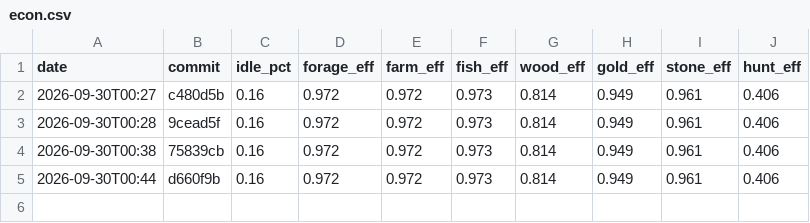
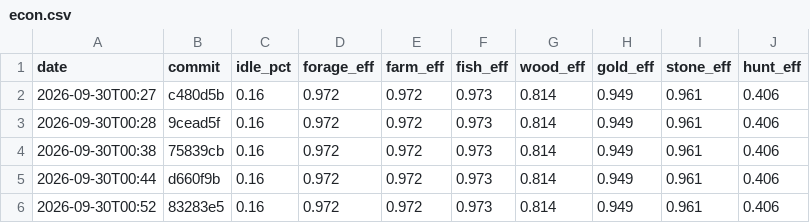
Before and after one commit to DigiMonk73/Empires, a CSV file: docs/metrics/econ.csv, drawn as a sheet; the diff names each change by its address in the sheet, - before the commit and + after, or states it on an @@ line.

```diff
--- a/docs/metrics/econ.csv
+++ b/docs/metrics/econ.csv
+row 6: 2026-09-30T00:52 | 83283e5 | 0.16 | 0.972 | 0.972 | 0.973 | 0.814 | 0.949 | 0.961 | 0.406
```
Also changed, not shown: docs/metrics/history.csv, 15 other files.
